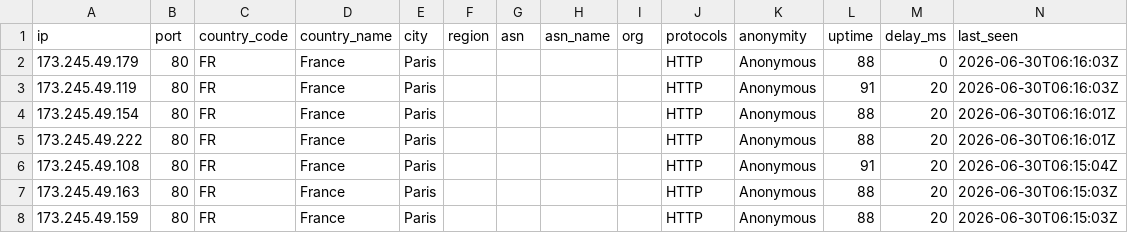
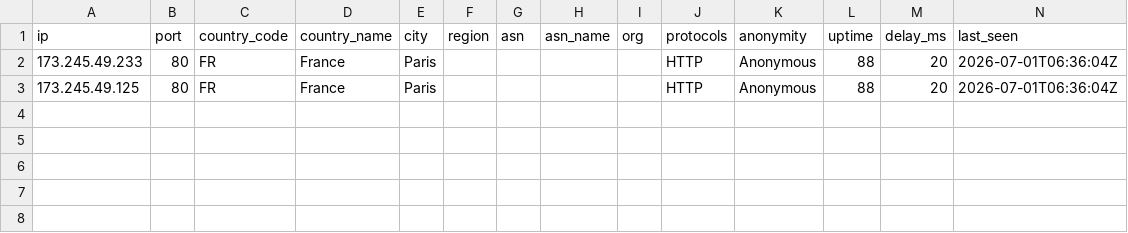
Before and after one commit to 7and1/free-proxy-list, a CSV file: proxies/countries/FR/data.csv, drawn as a sheet.

```diff
--- a/proxies/countries/FR/data.csv
+++ b/proxies/countries/FR/data.csv
@@ -1,8 +1,3 @@
 ip,port,country_code,country_name,city,region,asn,asn_name,org,protocols,anonymity,uptime,delay_ms,last_seen
-173.245.49.179,80,FR,France,Paris,,,,,HTTP,Anonymous,88,0,2026-06-30T06:16:03Z
-173.245.49.119,80,FR,France,Paris,,,,,HTTP,Anonymous,91,20,2026-06-30T06:16:03Z
-173.245.49.154,80,FR,France,Paris,,,,,HTTP,Anonymous,88,20,2026-06-30T06:16:01Z
-173.245.49.222,80,FR,France,Paris,,,,,HTTP,Anonymous,88,20,2026-06-30T06:16:01Z
-173.245.49.108,80,FR,France,Paris,,,,,HTTP,Anonymous,91,20,2026-06-30T06:15:04Z
-173.245.49.163,80,FR,France,Paris,,,,,HTTP,Anonymous,88,20,2026-06-30T06:15:03Z
-173.245.49.159,80,FR,France,Paris,,,,,HTTP,Anonymous,88,20,2026-06-30T06:15:03Z
+173.245.49.233,80,FR,France,Paris,,,,,HTTP,Anonymous,88,20,2026-07-01T06:36:04Z
+173.245.49.125,80,FR,France,Paris,,,,,HTTP,Anonymous,88,20,2026-07-01T06:36:04Z
```
Also changed, not shown: proxies/countries/KZ/data.csv, proxies/countries/RO/data.csv, 56 other files.
